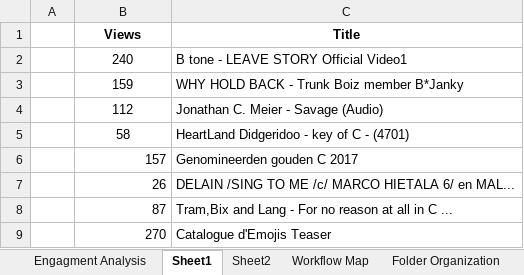
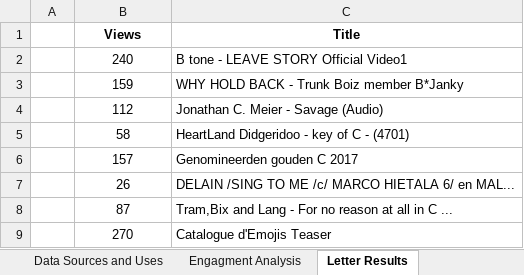
Before and after one commit to conorbarryhoke/Capstone, an Excel workbook: background/Supplemental_Excel.xlsx, sheet Letter Results, drawn as a sheet; values as stored, in another font and other column widths than the file's, no borders; the diff names each change by its address in the sheet, - before the commit and + after, or states it on an @@ line.

```diff
--- a/background/Supplemental_Excel.xlsx (sheet Letter Results)
+++ b/background/Supplemental_Excel.xlsx (sheet Letter Results)
-sheet tab: Sheet1
+sheet tab: Letter Results
+sheet tab: Data Sources and Uses
-B6:B9 alignment: right
+B6:B9 alignment: center
```
Also changed, not shown: sheet Feature Dictionary, sheet Workflow Map, other sheet tabs, charts or pictures, 6 other files.
